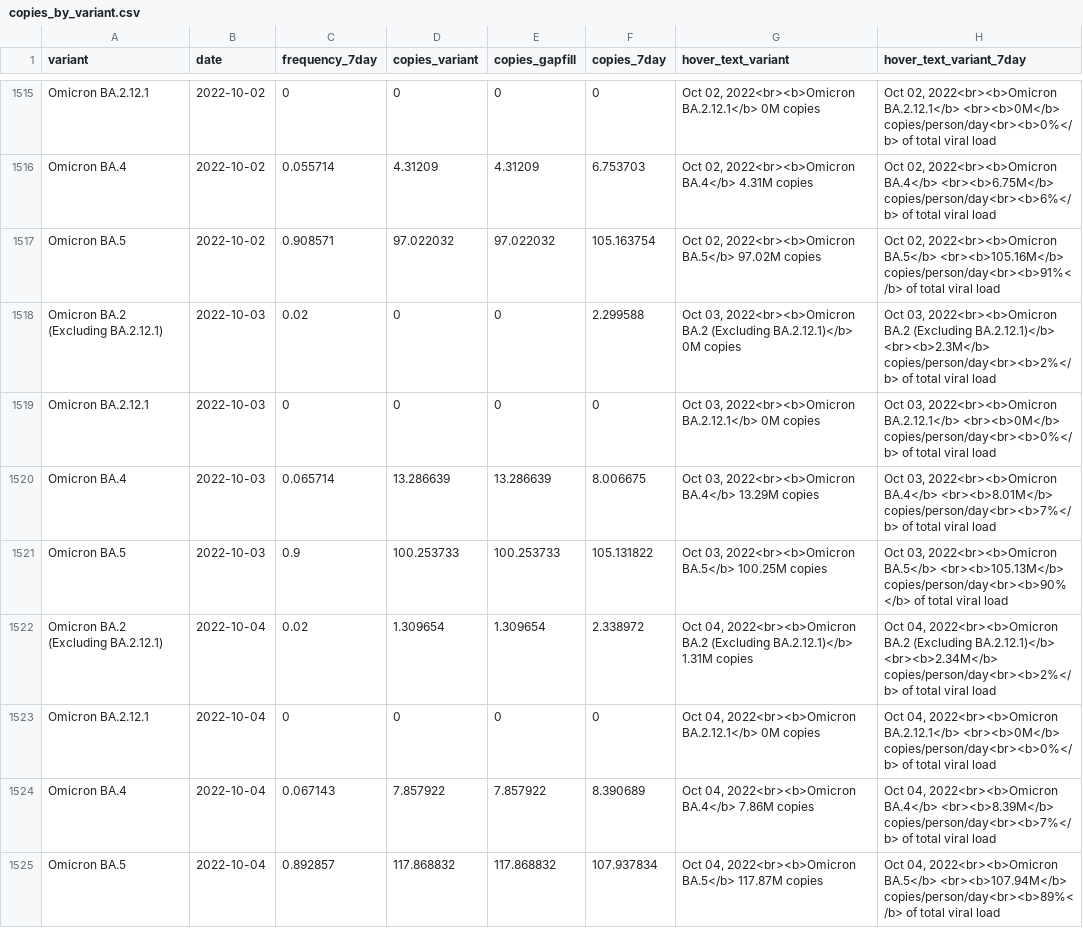
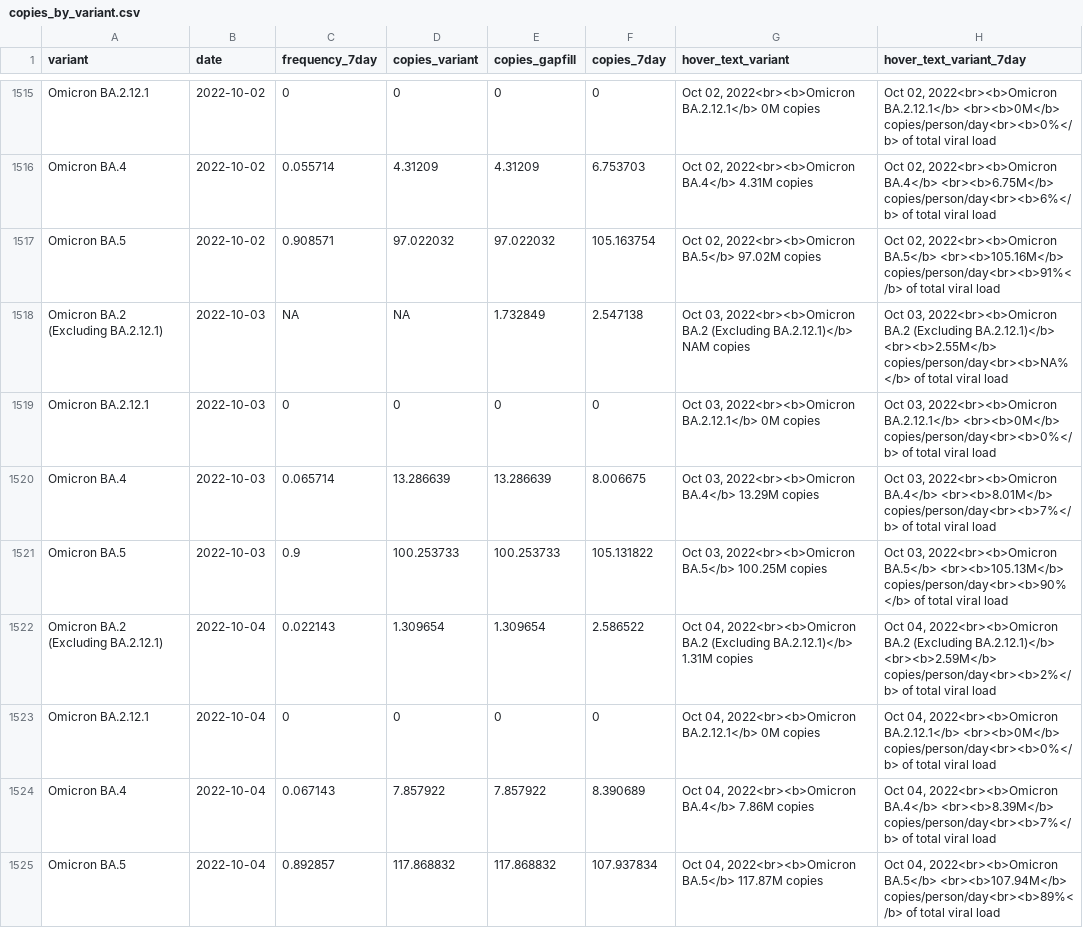
Before and after one commit to Metropolitan-Council/covid-poops, a CSV file: data/copies_by_variant.csv, drawn as a sheet; only a part is shown, gaps mark what is left out; the diff covers the shown part only.

```diff
--- a/data/copies_by_variant.csv
+++ b/data/copies_by_variant.csv
@@ -1517,3 +1517,3 @@
 "Omicron BA.5",2022-10-02,0.908571,97.022032,97.022032,105.163754,"Oct 02, 2022<br><b>Omicron BA.5</b> 97.02M copies","Oct 02, 2022<br><b>Omicron BA.5</b> <br><b>105.16M</b> copies/person/day<br><b>91%</b> of total viral load"
-"Omicron BA.2 (Excluding BA.2.12.1)",2022-10-03,0.02,0,0,2.299588,"Oct 03, 2022<br><b>Omicron BA.2 (Excluding BA.2.12.1)</b> 0M copies","Oct 03, 2022<br><b>Omicron BA.2 (Excluding BA.2.12.1)</b> <br><b>2.3M</b> copies/person/day<br><b>2%</b> of total viral load"
+"Omicron BA.2 (Excluding BA.2.12.1)",2022-10-03,NA,NA,1.732849,2.547138,"Oct 03, 2022<br><b>Omicron BA.2 (Excluding BA.2.12.1)</b> NAM copies","Oct 03, 2022<br><b>Omicron BA.2 (Excluding BA.2.12.1)</b> <br><b>2.55M</b> copies/person/day<br><b>NA%</b> of total viral load"
 "Omicron BA.2.12.1",2022-10-03,0,0,0,0,"Oct 03, 2022<br><b>Omicron BA.2.12.1</b> 0M copies","Oct 03, 2022<br><b>Omicron BA.2.12.1</b> <br><b>0M</b> copies/person/day<br><b>0%</b> of total viral load"
@@ -1521,3 +1521,3 @@
 "Omicron BA.5",2022-10-03,0.9,100.253733,100.253733,105.131822,"Oct 03, 2022<br><b>Omicron BA.5</b> 100.25M copies","Oct 03, 2022<br><b>Omicron BA.5</b> <br><b>105.13M</b> copies/person/day<br><b>90%</b> of total viral load"
-"Omicron BA.2 (Excluding BA.2.12.1)",2022-10-04,0.02,1.309654,1.309654,2.338972,"Oct 04, 2022<br><b>Omicron BA.2 (Excluding BA.2.12.1)</b> 1.31M copies","Oct 04, 2022<br><b>Omicron BA.2 (Excluding BA.2.12.1)</b> <br><b>2.34M</b> copies/person/day<br><b>2%</b> of total viral load"
+"Omicron BA.2 (Excluding BA.2.12.1)",2022-10-04,0.022143,1.309654,1.309654,2.586522,"Oct 04, 2022<br><b>Omicron BA.2 (Excluding BA.2.12.1)</b> 1.31M copies","Oct 04, 2022<br><b>Omicron BA.2 (Excluding BA.2.12.1)</b> <br><b>2.59M</b> copies/person/day<br><b>2%</b> of total viral load"
 "Omicron BA.2.12.1",2022-10-04,0,0,0,0,"Oct 04, 2022<br><b>Omicron BA.2.12.1</b> 0M copies","Oct 04, 2022<br><b>Omicron BA.2.12.1</b> <br><b>0M</b> copies/person/day<br><b>0%</b> of total viral load"
```
Also changed, not shown: 165 edited cells elsewhere in this file, data/clean_variant_data.csv, metc-wastewater-covid-monitor/data/clean_variant_data.csv, 2 other files.
